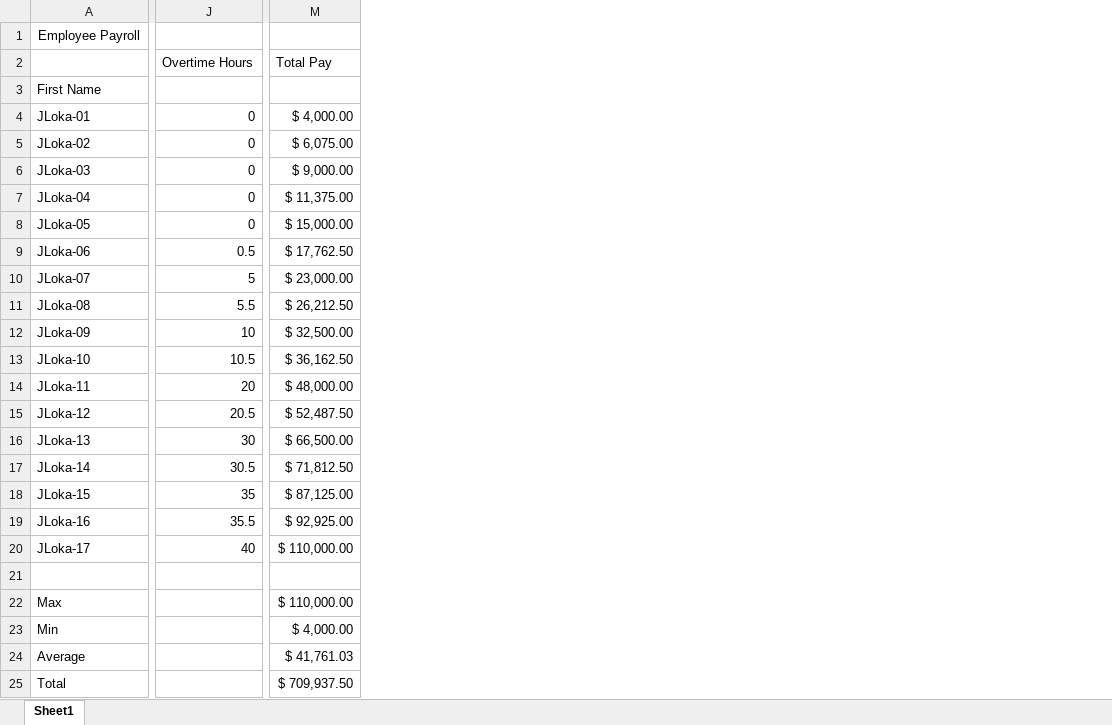
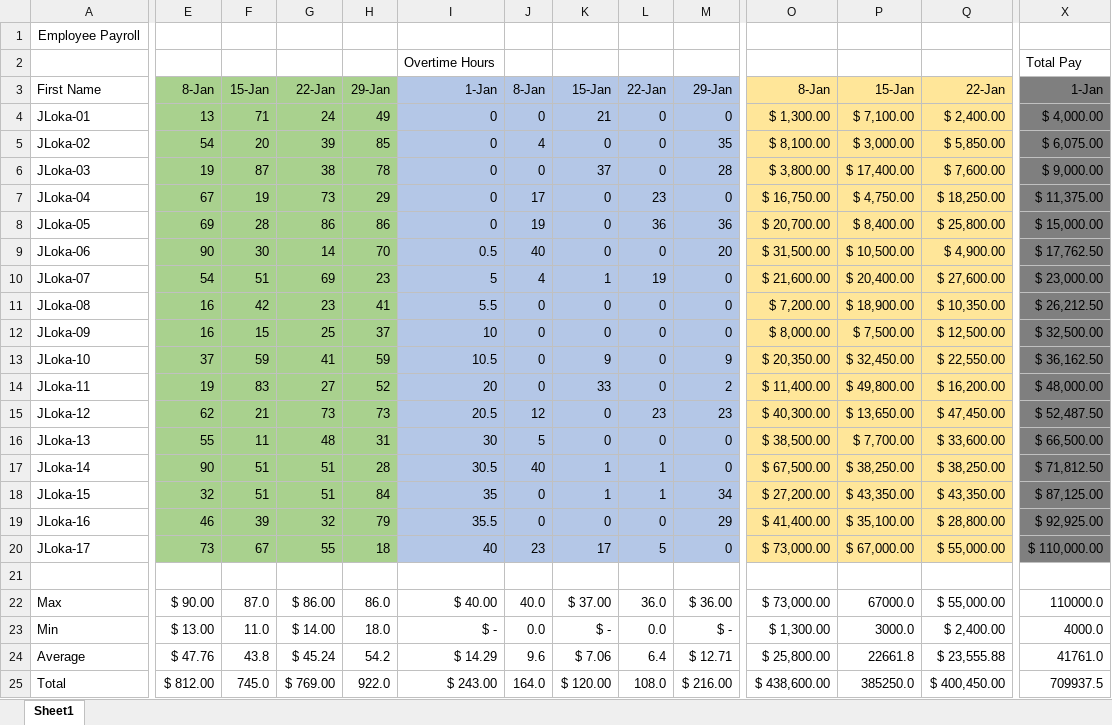
Before and after one commit to gaaferHajji2/j-l-data-science-data-analytics, an Excel workbook: Excel/Book1.xlsx, sheet Sheet1, drawn as a sheet; only a part is shown, gaps mark what is left out; values as stored, in another font and other column widths than the file's, no borders; addresses are those after the commit; the diff covers the shown part only; the diff names each change by its address in the sheet, - before the commit and + after, or states it on an @@ line.

Commit message:
Adding Excel files & images & notes

```diff
--- a/Excel/Book1.xlsx (sheet Sheet1)
+++ b/Excel/Book1.xlsx (sheet Sheet1)
+column E, rows 3-25: 8-Jan | 13 | 54 | 19 | 67 | 69 | 90 | 54 | 16 | 16 | 37 | 19 | 62 | 55 | 90 | 32 | 46 | 73 |  | $ 90.00 | $ 13.00 | $ 47.76 | $ 812.00
+column F, rows 3-25: 15-Jan | 71 | 20 | 87 | 19 | 28 | 30 | 51 | 42 | 15 | 59 | 83 | 21 | 11 | 51 | 51 | 39 | 67 |  | 87.0 | 11.0 | 43.8 | 745.0
+column G, rows 3-25: 22-Jan | 24 | 39 | 38 | 73 | 86 | 14 | 69 | 23 | 25 | 41 | 27 | 73 | 48 | 51 | 51 | 32 | 55 |  | $ 86.00 | $ 14.00 | $ 45.24 | $ 769.00
+column H, rows 3-25: 29-Jan | 49 | 85 | 78 | 29 | 86 | 70 | 23 | 41 | 37 | 59 | 52 | 73 | 31 | 28 | 84 | 79 | 18 |  | 86.0 | 18.0 | 54.2 | 922.0
+column J, rows 3-25: 8-Jan | 0 | 4 | 0 | 17 | 19 | 40 | 4 | 0 | 0 | 0 | 0 | 12 | 5 | 40 | 0 | 0 | 23 |  | 40.0 | 0.0 | 9.6 | 164.0
+column K, rows 3-25: 15-Jan | 21 | 0 | 37 | 0 | 0 | 0 | 1 | 0 | 0 | 9 | 33 | 0 | 0 | 1 | 1 | 0 | 17 |  | $ 37.00 | $ - | $ 7.06 | $ 120.00
+column L, rows 3-25: 22-Jan | 0 | 0 | 0 | 23 | 36 | 0 | 19 | 0 | 0 | 0 | 0 | 23 | 0 | 1 | 1 | 0 | 5 |  | 36.0 | 0.0 | 6.4 | 108.0
+column M, rows 3-25: 29-Jan | 0 | 35 | 28 | 0 | 36 | 20 | 0 | 0 | 0 | 9 | 2 | 23 | 0 | 0 | 34 | 29 | 0 |  | $ 36.00 | $ - | $ 12.71 | $ 216.00
+column O, rows 3-25: 8-Jan | $ 1,300.00 | $ 8,100.00 | $ 3,800.00 | $ 16,750.00 | $ 20,700.00 | $ 31,500.00 | $ 21,600.00 | $ 7,200.00 | $ 8,000.00 | $ 20,350.00 | $ 11,400.00 | $ 40,300.00 | $ 38,500.00 | $ 67,500.00 | $ 27,200.00 | $ 41,400.00 | $ 73,000.00 |  | $ 73,000.00 | $ 1,300.00 | $ 25,800.00 | $ 438,600.00
+column P, rows 3-25: 15-Jan | $ 7,100.00 | $ 3,000.00 | $ 17,400.00 | $ 4,750.00 | $ 8,400.00 | $ 10,500.00 | $ 20,400.00 | $ 18,900.00 | $ 7,500.00 | $ 32,450.00 | $ 49,800.00 | $ 13,650.00 | $ 7,700.00 | $ 38,250.00 | $ 43,350.00 | $ 35,100.00 | $ 67,000.00 |  | 67000.0 | 3000.0 | 22661.8 | 385250.0
+column Q, rows 3-25: 22-Jan | $ 2,400.00 | $ 5,850.00 | $ 7,600.00 | $ 18,250.00 | $ 25,800.00 | $ 4,900.00 | $ 27,600.00 | $ 10,350.00 | $ 12,500.00 | $ 22,550.00 | $ 16,200.00 | $ 47,450.00 | $ 33,600.00 | $ 38,250.00 | $ 43,350.00 | $ 28,800.00 | $ 55,000.00 |  | $ 55,000.00 | $ 2,400.00 | $ 23,555.88 | $ 400,450.00
-I3: (empty)
+I3: 1-Jan
-I3:I20 fill: none
+I3:I20 fill: #B4C7E7
-X3: (empty)
+X3: 1-Jan
-X3:X20 fill: none
+X3:X20 fill: #7F7F7F
-I22: (empty)
+I22: $ 40.00
-X22: $ 110,000.00
+X22: 110000.0
-I23: (empty)
+I23: $ -
-X23: $ 4,000.00
+X23: 4000.0
-I24: (empty)
+I24: $ 14.29
-X24: $ 41,761.03
+X24: 41761.0
-I25: (empty)
+I25: $ 243.00
-X25: $ 709,937.50
+X25: 709937.5
```
Also changed, not shown: 11 added columns, 5 removed columns, 2 edited cells and cell formats elsewhere in this sheet, formulas that keep their value, 7 other files.
